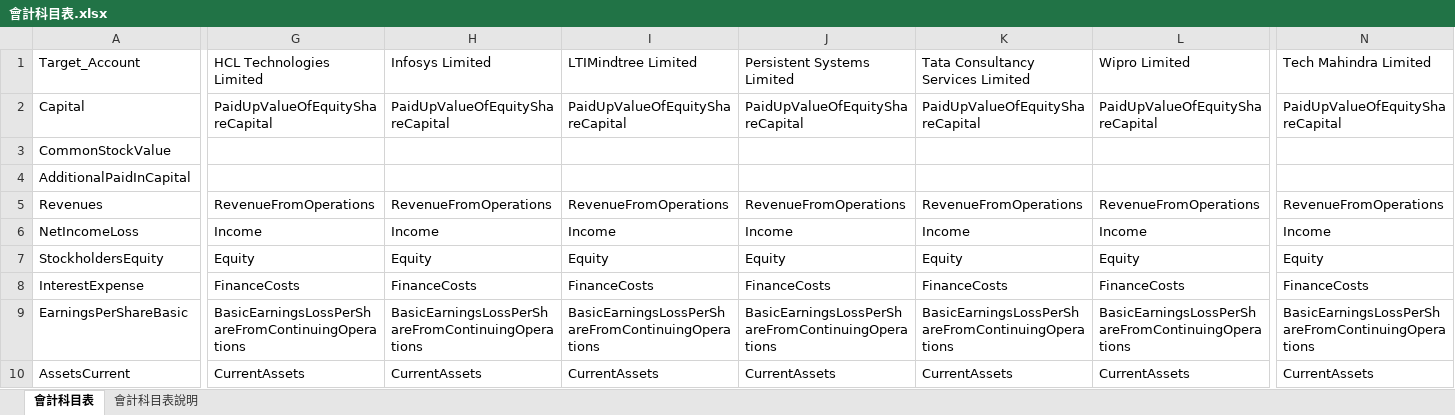
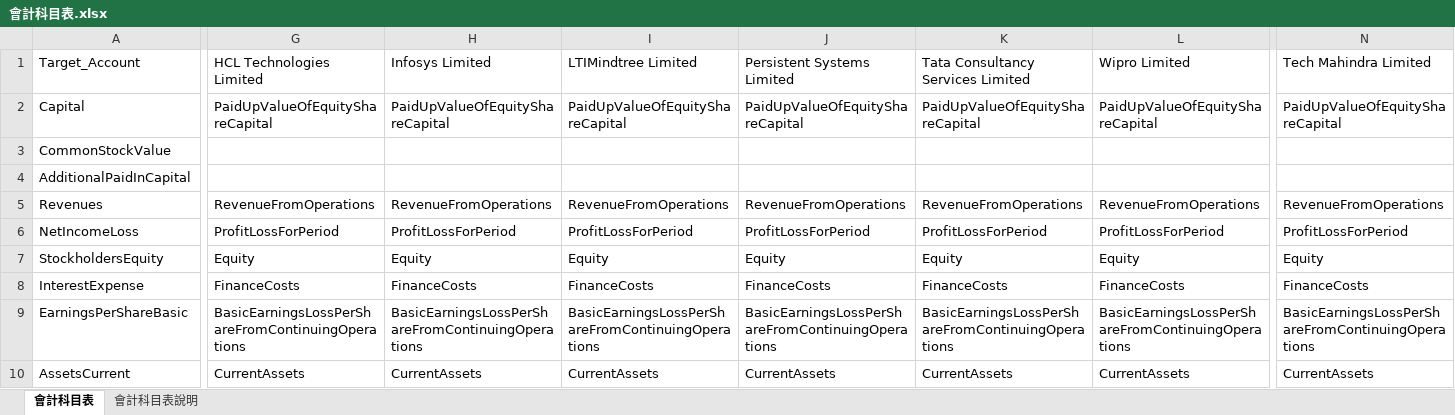
Before and after one commit to yihonyao/ECVcapstone, an Excel workbook: data/setup/會計科目表.xlsx, sheet 會計科目表, drawn as a sheet; only a part is shown, gaps mark what is left out; values as stored, in another font and other column widths than the file's, no borders; the diff names each change by its address in the sheet, - before the commit and + after, or states it on an @@ line.

Commit message:
Add files via upload
20240523修正印度公司比率問題

```diff
--- a/data/setup/會計科目表.xlsx (sheet 會計科目表)
+++ b/data/setup/會計科目表.xlsx (sheet 會計科目表)
-G6 (HCL Technologies Limited): Income
+G6 (HCL Technologies Limited): ProfitLossForPeriod
-H6 (Infosys Limited): Income
+H6 (Infosys Limited): ProfitLossForPeriod
-I6 (LTIMindtree Limited): Income
+I6 (LTIMindtree Limited): ProfitLossForPeriod
-J6 (Persistent Systems Limited): Income
+J6 (Persistent Systems Limited): ProfitLossForPeriod
-K6: Income
+K6: ProfitLossForPeriod
-L6 (Wipro Limited): Income
+L6 (Wipro Limited): ProfitLossForPeriod
-N6 (Tech Mahindra Limited): Income
+N6 (Tech Mahindra Limited): ProfitLossForPeriod
```
